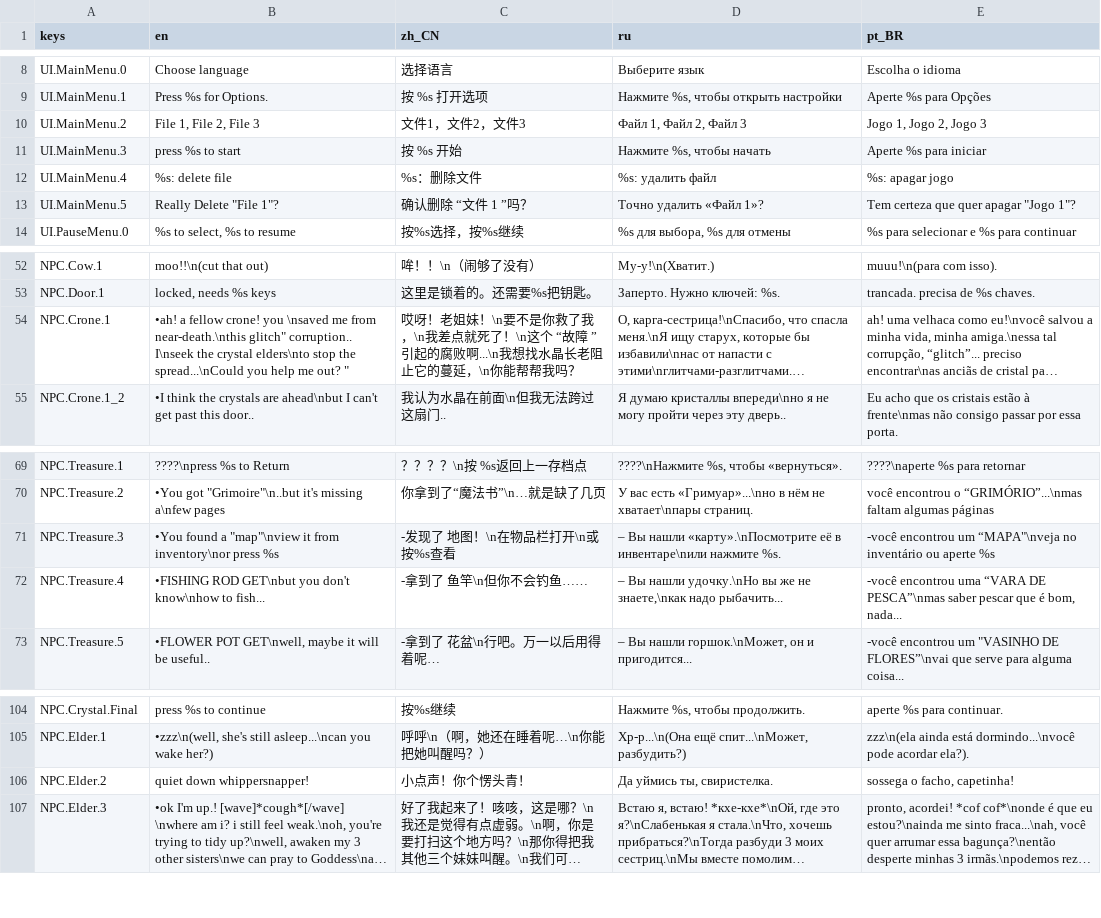
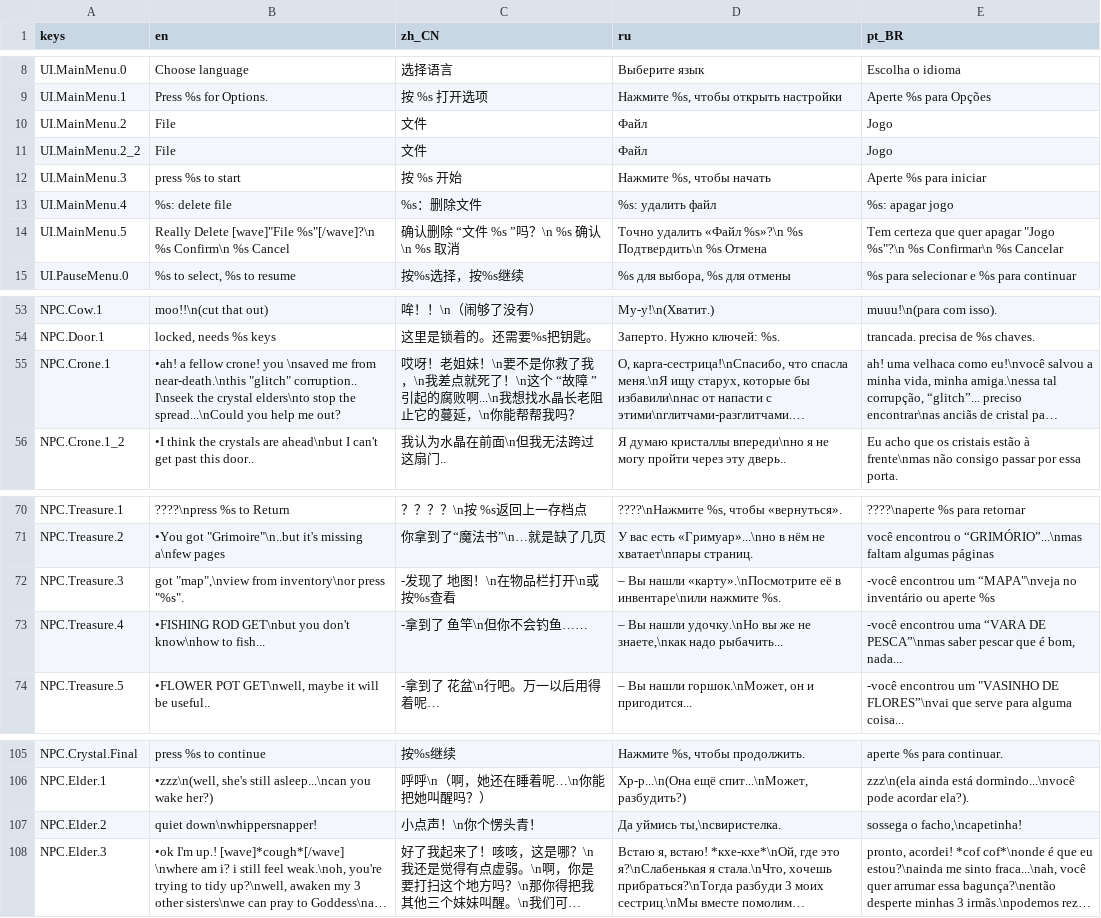
Before and after one commit to jakeonaut/glitch-dungeon-crystal, a CSV file: dialogUiLocalization.csv, drawn as a sheet; only a part is shown, gaps mark what is left out; long unchanged cells end in …; addresses are those after the commit; the diff names each change by its address in the sheet, - before the commit and + after, or states it on an @@ line.

```diff
--- a/dialogUiLocalization.csv
+++ b/dialogUiLocalization.csv
-B10 (en): File 1, File 2, File 3
+B10 (en): File
-C10 (zh_CN): 文件1，文件2，文件3
+C10 (zh_CN): 文件
-D10 (ru): Файл 1, Файл 2, Файл 3
+D10 (ru): Файл
-E10 (pt_BR): Jogo 1, Jogo 2, Jogo 3
+E10 (pt_BR): Jogo
+row 11: UI.MainMenu.2_2 | File | 文件 | Файл | Jogo
-B14 (en): Really Delete "File 1"?
+B14 (en): Really Delete [wave]"File %s"[/wave]?\n %s Confirm\n %s Cancel
-C14 (zh_CN): 确认删除 “文件 1 ”吗？
+C14 (zh_CN): 确认删除 “文件 %s ”吗？\n %s 确认\n %s 取消
-D14 (ru): Точно удалить «Файл 1»?
+D14 (ru): Точно удалить «Файл %s»?\n %s Подтвердить\n %s Отмена
-E14 (pt_BR): …apagar "Jogo 1"?
+E14 (pt_BR): …apagar "Jogo %s"?\n %s Confirmar\n %s Cancelar
-B55 (en): …from near-death.\nthis glitch" corruption.. I\nseek the crystal elders\nto stop the spread...\nCould you help me out? "
+B55 (en): …from near-death.\nthis "glitch" corruption.. I\nseek the crystal elders\nto stop the spread...\nCould you help me out?
-B72 (en): •You found a "map"\nview it from inventory\nor press %s
+B72 (en): got "map",\nview from inventory\nor press "%s".
-B107 (en): quiet down whippersnapper!
+B107 (en): quiet down\nwhippersnapper!
-C107 (zh_CN): 小点声！你个愣头青！
+C107 (zh_CN): 小点声！\n你个愣头青！
-D107 (ru): Да уймись ты, свиристелка.
+D107 (ru): Да уймись ты,\nсвиристелка.
-E107 (pt_BR): sossega o facho, capetinha!
+E107 (pt_BR): sossega o facho,\ncapetinha!
```
Also changed, not shown: 15 other files.
